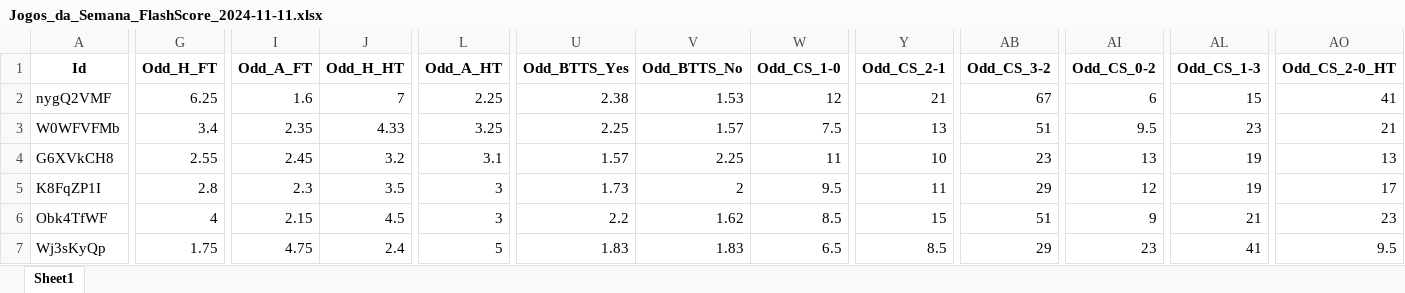
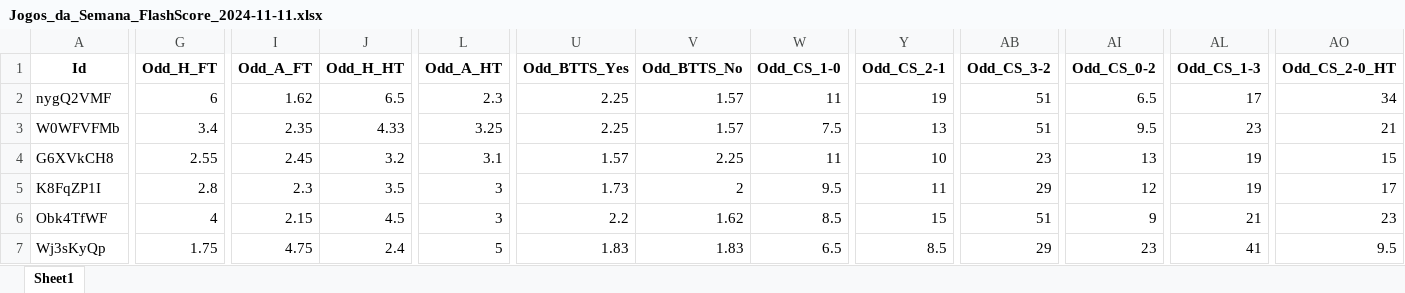
Before and after one commit to mtprado88/jogos_full, an Excel workbook: Jogos_da_Semana_FlashScore_2024-11-11.xlsx, sheet Sheet1, drawn as a sheet; only a part is shown, gaps mark what is left out; values as stored, in another font and other column widths than the file's, no borders; the diff covers the shown part only; the diff names each change by its address in the sheet, - before the commit and + after, or states it on an @@ line.

Commit message:
Atualizando o arquivo XLSX

```diff
--- a/Jogos_da_Semana_FlashScore_2024-11-11.xlsx (sheet Sheet1)
+++ b/Jogos_da_Semana_FlashScore_2024-11-11.xlsx (sheet Sheet1)
-G2 (Odd_H_FT): 6.25
+G2 (Odd_H_FT): 6
-I2 (Odd_A_FT): 1.6
+I2 (Odd_A_FT): 1.62
-J2 (Odd_H_HT): 7
+J2 (Odd_H_HT): 6.5
-L2 (Odd_A_HT): 2.25
+L2 (Odd_A_HT): 2.3
-U2 (Odd_BTTS_Yes): 2.38
+U2 (Odd_BTTS_Yes): 2.25
-V2 (Odd_BTTS_No): 1.53
+V2 (Odd_BTTS_No): 1.57
-W2 (Odd_CS_1-0): 12
+W2 (Odd_CS_1-0): 11
-Y2 (Odd_CS_2-1): 21
+Y2 (Odd_CS_2-1): 19
-AB2 (Odd_CS_3-2): 67
+AB2 (Odd_CS_3-2): 51
-AI2 (Odd_CS_0-2): 6
+AI2 (Odd_CS_0-2): 6.5
-AL2 (Odd_CS_1-3): 15
+AL2 (Odd_CS_1-3): 17
-AO2 (Odd_CS_2-0_HT): 41
+AO2 (Odd_CS_2-0_HT): 34
-AO4 (Odd_CS_2-0_HT): 13
+AO4 (Odd_CS_2-0_HT): 15
```
Also changed, not shown: 17 edited cells elsewhere in this sheet.
